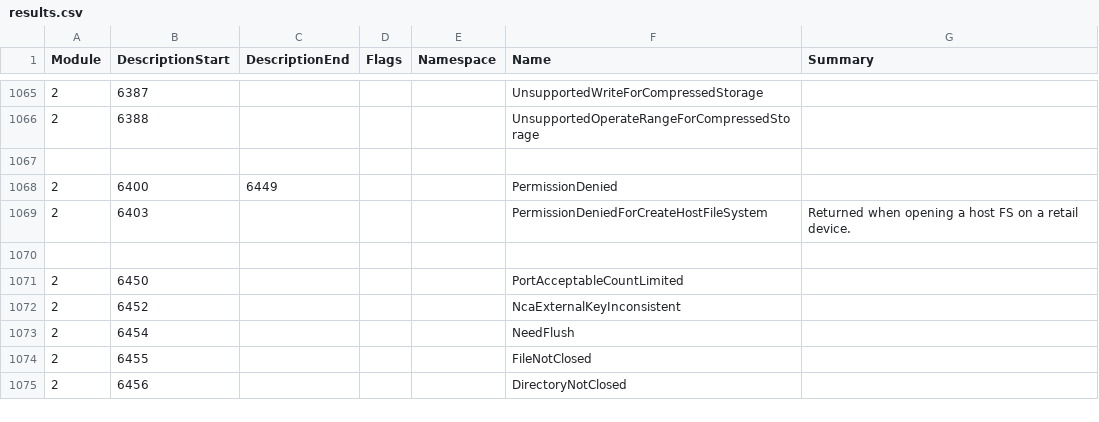
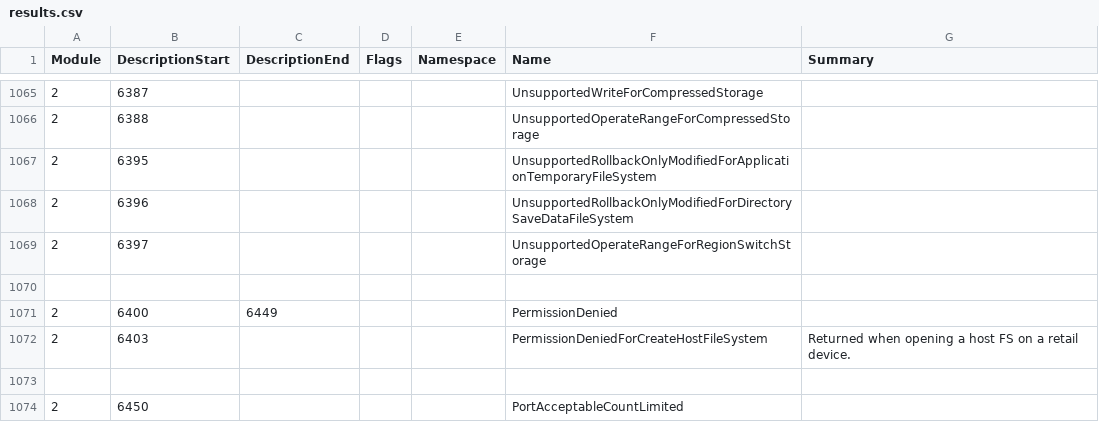
Before and after one commit to Thealexbarney/LibHac, a CSV file: build/CodeGen/results.csv, drawn as a sheet; only a part is shown, gaps mark what is left out; the shorter side is filled out with more unchanged rows.

Commit message:
Add SwitchStorage and RegionSwitchStorage

```diff
--- a/build/CodeGen/results.csv
+++ b/build/CodeGen/results.csv
@@ -1066,2 +1066,5 @@ Module,DescriptionStart,DescriptionEnd,Flags,Namespace,Name,Summary
 2,6388,,,,UnsupportedOperateRangeForCompressedStorage,
+2,6395,,,,UnsupportedRollbackOnlyModifiedForApplicationTemporaryFileSystem,
+2,6396,,,,UnsupportedRollbackOnlyModifiedForDirectorySaveDataFileSystem,
+2,6397,,,,UnsupportedOperateRangeForRegionSwitchStorage,
 
```
Also changed, not shown: 2 other files.
